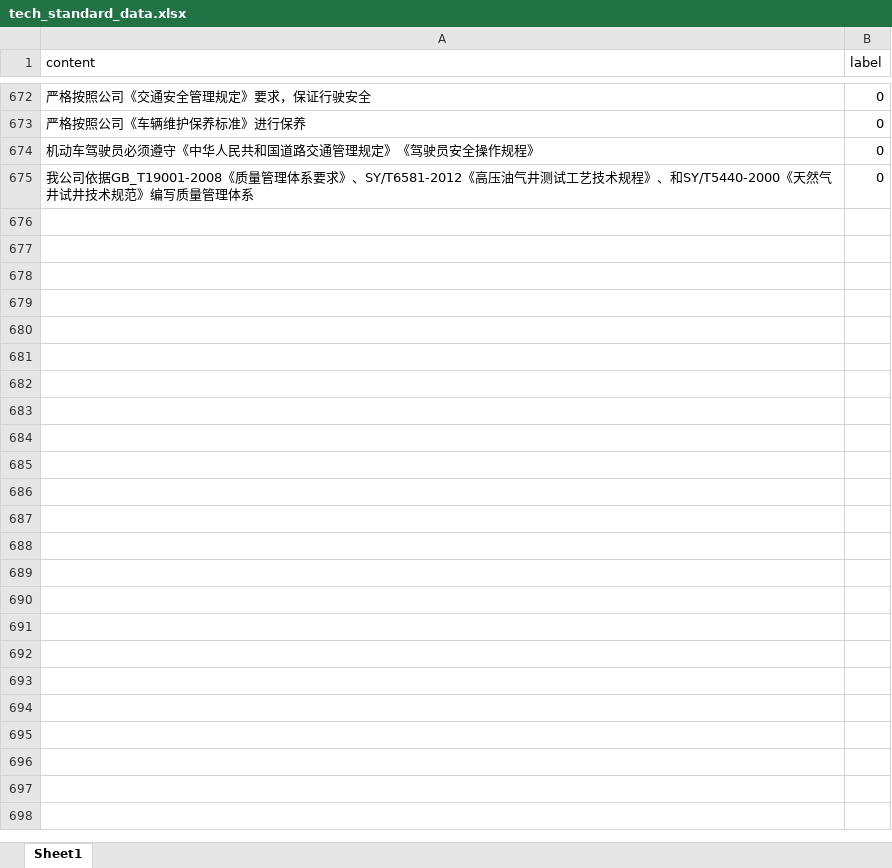
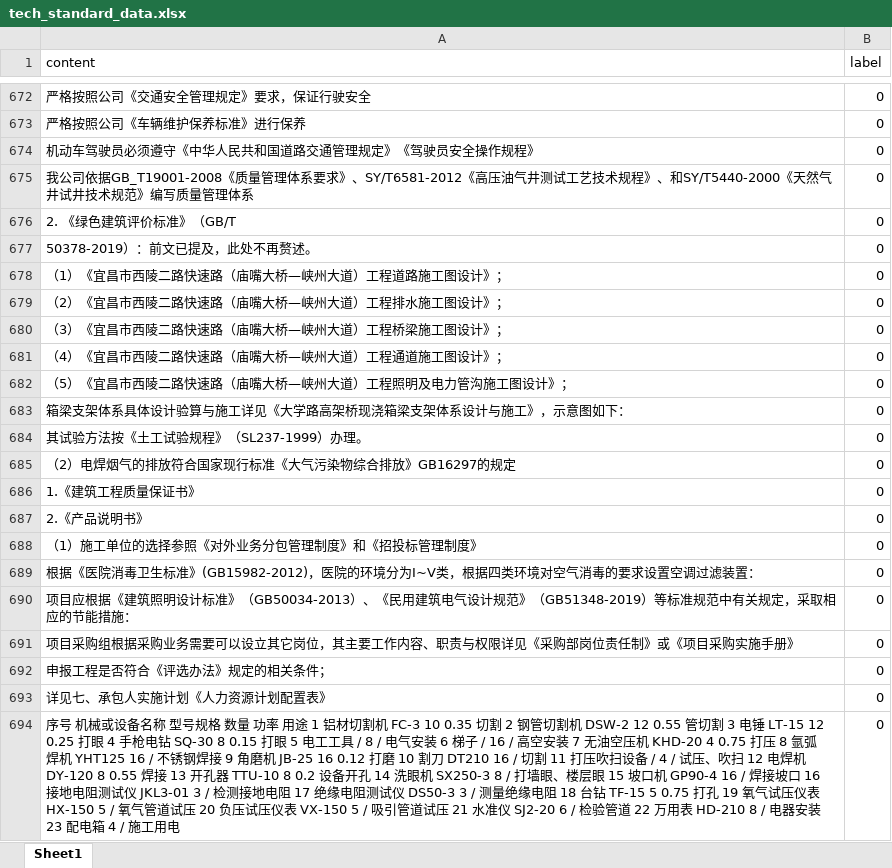
Before and after one commit to imnbwd/tech_bid_ex, an Excel workbook: training/data/tech_standard_data.xlsx, sheet Sheet1, drawn as a sheet; only a part is shown, gaps mark what is left out; values as stored, in another font and other column widths than the file's, no borders; the diff covers the shown part only; the diff names each change by its address in the sheet, - before the commit and + after, or states it on an @@ line.

```diff
--- a/training/data/tech_standard_data.xlsx (sheet Sheet1)
+++ b/training/data/tech_standard_data.xlsx (sheet Sheet1)
+row 676: 2. 《绿色建筑评价标准》（GB/T | 0
+row 677: 50378-2019）：前文已提及，此处不再赘述。 | 0
+row 678: （1）《宜昌市西陵二路快速路（庙嘴大桥—峡州大道）工程道路施工图设计》； | 0
+row 679: （2）《宜昌市西陵二路快速路（庙嘴大桥—峡州大道）工程排水施工图设计》； | 0
+row 680: （3）《宜昌市西陵二路快速路（庙嘴大桥—峡州大道）工程桥梁施工图设计》； | 0
+row 681: （4）《宜昌市西陵二路快速路（庙嘴大桥—峡州大道）工程通道施工图设计》； | 0
+row 682: （5）《宜昌市西陵二路快速路（庙嘴大桥—峡州大道）工程照明及电力管沟施工图设计》； | 0
+row 683: 箱梁支架体系具体设计验算与施工详见《大学路高架桥现浇箱梁支架体系设计与施工》，示意图如下： | 0
+row 684: 其试验方法按《土工试验规程》（SL237-1999）办理。 | 0
+row 685: （2）电焊烟气的排放符合国家现行标准《大气污染物综合排放》GB16297的规定 | 0
+row 686: 1.《建筑工程质量保证书》 | 0
+row 687: 2.《产品说明书》 | 0
+row 688: （1）施工单位的选择参照《对外业务分包管理制度》和《招投标管理制度》 | 0
+row 689: 根据《医院消毒卫生标准》(GB15982-2012)，医院的环境分为I~V类，根据四类环境对空气消毒的要求设置空调过滤装置： | 0
+row 690: 项目应根据《建筑照明设计标准》（GB50034-2013）、《民用建筑电气设计规范》（GB51348-2019）等标准规范中有关规定，采取相应的节能措施： | 0
+row 691: 项目采购组根据采购业务需要可以设立其它岗位，其主要工作内容、职责与权限详见《采购部岗位责任制》或《项目采购实施手册》 | 0
+row 692: 申报工程是否符合《评选办法》规定的相关条件； | 0
+row 693: 详见七、承包人实施计划《人力资源计划配置表》 | 0
+row 694: 序号 机械或设备名称 型号规格 数量 功率 用途 1 铝材切割机 FC-3 10 0.35 切割 2 钢管切割机 DSW-2 12 0.55 管切割 3 电锤 LT-15 12 0.25 打眼 4 手枪电钻 SQ-30 8 0.15 打眼 5 电工工具 / 8 / 电气安装 6 梯子 / 16 / 高空安装 7 无油空压机 KHD-20 4 0.75 打压 8 氩弧焊机 YHT125 16 / 不锈钢焊接 9 角磨机 JB-25 16 0.12 打磨 10 割刀 DT210 16 / 切割 11 打压吹扫设备 / 4 / 试压、吹扫 12 电焊机 DY-120 8 0.55 焊接 13 开孔器 TTU-10 8 0.2 设备开孔 14 洗眼机 SX250-3 8 / 打墙眼、楼层眼 15 坡口机 GP90-4 16 / 焊接坡口 16 接地电阻测试仪 JKL3-01 3 / 检测接地电阻 17 绝缘电阻测试仪 DS50-3 3 / 测量绝缘电阻 18 台钻 TF-15 5 0.75 打孔 19 氧气试压仪表 HX-150 5 / 氧气管道试压 20 负压试压仪表 VX-150 5 / 吸引管道试压 21 水准仪 SJ2-20 6 / 检验管道 22 万用表 HD-210 8 / 电器安装 23 配电箱 4 / 施工用电 | 0
```
Also changed, not shown: 57 added rows elsewhere in this sheet, 3 other files.
